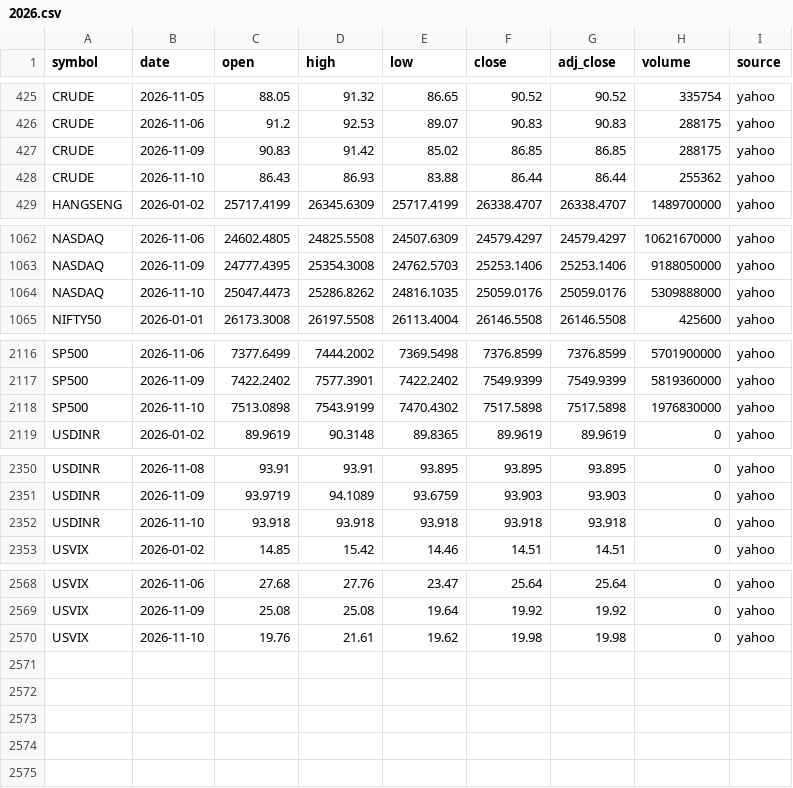
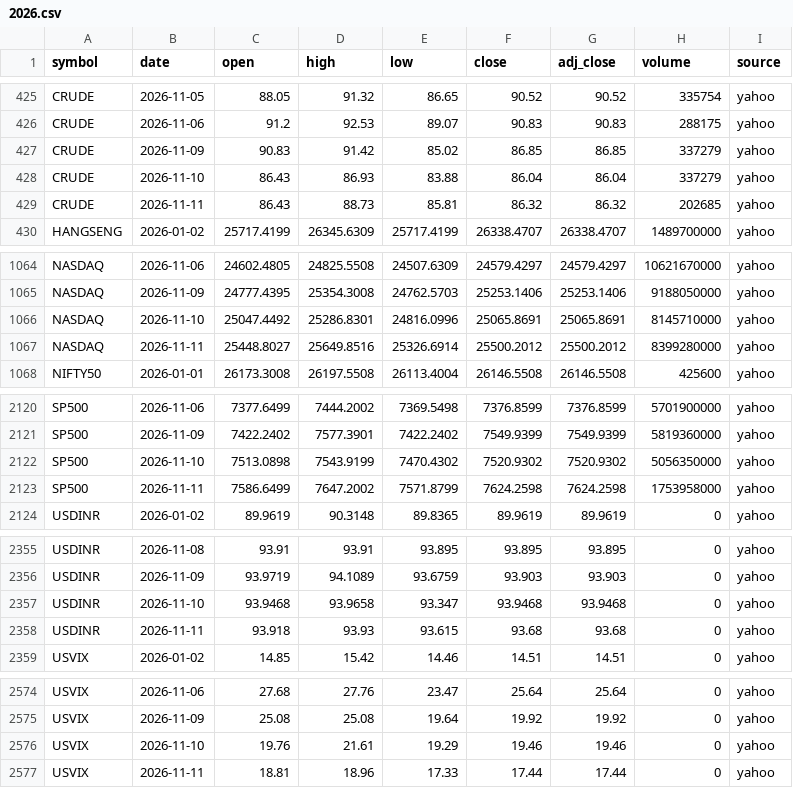
Before and after one commit to san1eev1/Stock-predictor, a CSV file: indices/2026.csv, drawn as a sheet; only a part is shown, gaps mark what is left out; the diff covers the shown part only.

```diff
--- a/indices/2026.csv
+++ b/indices/2026.csv
@@ -426,4 +426,5 @@ CRUDE,2026-11-05,88.05,91.32,86.65,90.52,90.52,335754,yahoo
 CRUDE,2026-11-06,91.2,92.53,89.07,90.83,90.83,288175,yahoo
-CRUDE,2026-11-09,90.83,91.42,85.02,86.85,86.85,288175,yahoo
-CRUDE,2026-11-10,86.43,86.93,83.88,86.44,86.44,255362,yahoo
+CRUDE,2026-11-09,90.83,91.42,85.02,86.85,86.85,337279,yahoo
+CRUDE,2026-11-10,86.43,86.93,83.88,86.04,86.04,337279,yahoo
+CRUDE,2026-11-11,86.43,88.73,85.81,86.32,86.32,202685,yahoo
 HANGSENG,2026-01-02,25717.4199,26345.6309,25717.4199,26338.4707,26338.4707,1489700000,yahoo
@@ -1063,3 +1065,4 @@ NASDAQ,2026-11-06,24602.4805,24825.5508,24507.6309,24579.4297,24579.4297,1062167
 NASDAQ,2026-11-09,24777.4395,25354.3008,24762.5703,25253.1406,25253.1406,9188050000,yahoo
-NASDAQ,2026-11-10,25047.4473,25286.8262,24816.1035,25059.0176,25059.0176,5309888000,yahoo
+NASDAQ,2026-11-10,25047.4492,25286.8301,24816.0996,25065.8691,25065.8691,8145710000,yahoo
+NASDAQ,2026-11-11,25448.8027,25649.8516,25326.6914,25500.2012,25500.2012,8399280000,yahoo
 NIFTY50,2026-01-01,26173.3008,26197.5508,26113.4004,26146.5508,26146.5508,425600,yahoo
@@ -2117,3 +2121,4 @@ SP500,2026-11-06,7377.6499,7444.2002,7369.5498,7376.8599,7376.8599,5701900000,ya
 SP500,2026-11-09,7422.2402,7577.3901,7422.2402,7549.9399,7549.9399,5819360000,yahoo
-SP500,2026-11-10,7513.0898,7543.9199,7470.4302,7517.5898,7517.5898,1976830000,yahoo
+SP500,2026-11-10,7513.0898,7543.9199,7470.4302,7520.9302,7520.9302,5056350000,yahoo
+SP500,2026-11-11,7586.6499,7647.2002,7571.8799,7624.2598,7624.2598,1753958000,yahoo
 USDINR,2026-01-02,89.9619,90.3148,89.8365,89.9619,89.9619,0,yahoo
@@ -2351,3 +2356,4 @@ USDINR,2026-11-08,93.91,93.91,93.895,93.895,93.895,0,yahoo
 USDINR,2026-11-09,93.9719,94.1089,93.6759,93.903,93.903,0,yahoo
-USDINR,2026-11-10,93.918,93.918,93.918,93.918,93.918,0,yahoo
+USDINR,2026-11-10,93.9468,93.9658,93.347,93.9468,93.9468,0,yahoo
+USDINR,2026-11-11,93.918,93.93,93.615,93.68,93.68,0,yahoo
 USVIX,2026-01-02,14.85,15.42,14.46,14.51,14.51,0,yahoo
@@ -2569,2 +2575,3 @@ USVIX,2026-11-06,27.68,27.76,23.47,25.64,25.64,0,yahoo
 USVIX,2026-11-09,25.08,25.08,19.64,19.92,19.92,0,yahoo
-USVIX,2026-11-10,19.76,21.61,19.62,19.98,19.98,0,yahoo
+USVIX,2026-11-10,19.76,21.61,19.29,19.46,19.46,0,yahoo
+USVIX,2026-11-11,18.81,18.96,17.33,17.44,17.44,0,yahoo
```
Also changed, not shown: 2 added rows elsewhere in this file, corporate_actions.csv, fiidii.csv, 8 other files.
